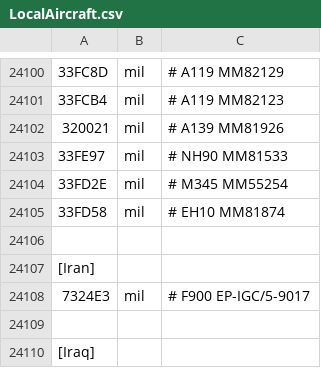
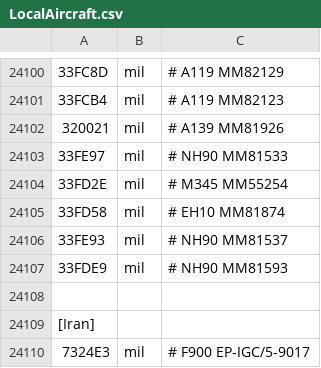
Before and after one commit to Jonboy1081/LocalAircraft, a CSV file: LocalAircraft.csv, drawn as a sheet; only a part is shown, gaps mark what is left out; the shorter side is filled out with more unchanged rows; the diff names each change by its address in the sheet, - before the commit and + after, or states it on an @@ line.

Commit message:
Update LocalAircraft.csv

```diff
--- a/LocalAircraft.csv
+++ b/LocalAircraft.csv
+row 24106: 33FE93 | mil | # NH90 MM81537
+row 24107: 33FDE9 | mil | # NH90 MM81593
```
